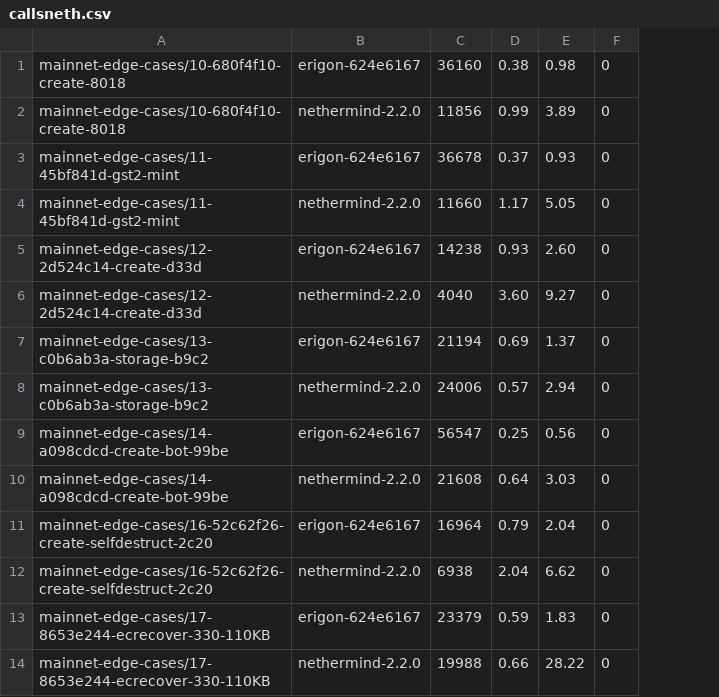
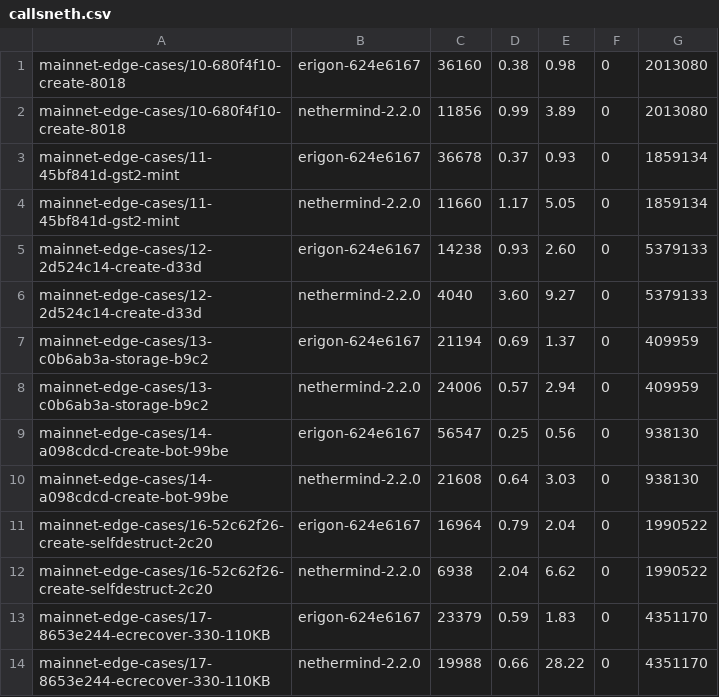
Before and after one commit to erigontech/vm-bench, a CSV file: history/2026-10-21T0708/callsneth.csv, drawn as a sheet; only a part is shown; the diff names each change by its address in the sheet, - before the commit and + after, or states it on an @@ line.

```diff
--- a/history/2026-10-21T0708/callsneth.csv
+++ b/history/2026-10-21T0708/callsneth.csv
+column G, rows 1-14: 2013080 | 2013080 | 1859134 | 1859134 | 5379133 | 5379133 | 409959 | 409959 | 938130 | 938130 | 1990522 | 1990522 | 4351170 | 4351170
```
Also changed, not shown: 3 other files.
